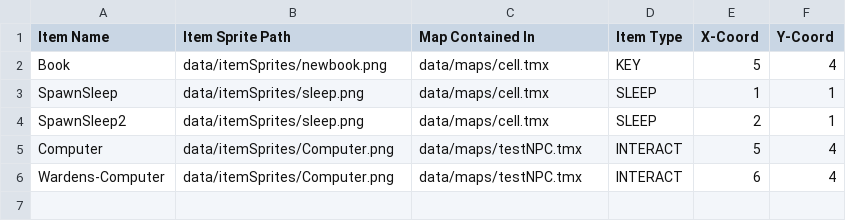
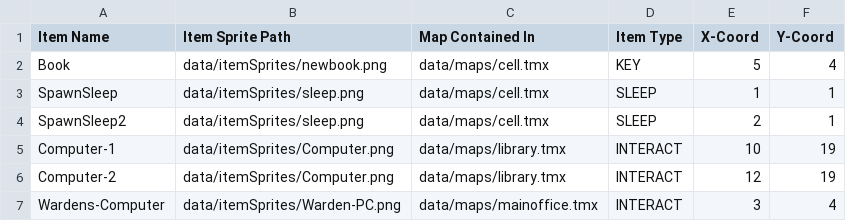
Before and after one commit to zamanmh1/g10project, a CSV file: GDX/core/assets/data/loader/items.csv, drawn as a sheet.

Commit message:
Added the computers as interactable objects in their correct positions

```diff
--- a/GDX/core/assets/data/loader/items.csv
+++ b/GDX/core/assets/data/loader/items.csv
@@ -4,3 +4,4 @@ SpawnSleep,data/itemSprites/sleep.png,data/maps/cell.tmx,SLEEP,1,1
 SpawnSleep2,data/itemSprites/sleep.png,data/maps/cell.tmx,SLEEP,2,1
-Computer,data/itemSprites/Computer.png,data/maps/testNPC.tmx,INTERACT,5,4
-Wardens-Computer,data/itemSprites/Computer.png,data/maps/testNPC.tmx,INTERACT,6,4
+Computer-1,data/itemSprites/Computer.png,data/maps/library.tmx,INTERACT,10,19
+Computer-2,data/itemSprites/Computer.png,data/maps/library.tmx,INTERACT,12,19
+Wardens-Computer,data/itemSprites/Warden-PC.png,data/maps/mainoffice.tmx,INTERACT,3,4
```
Also changed, not shown: 7 other files.
